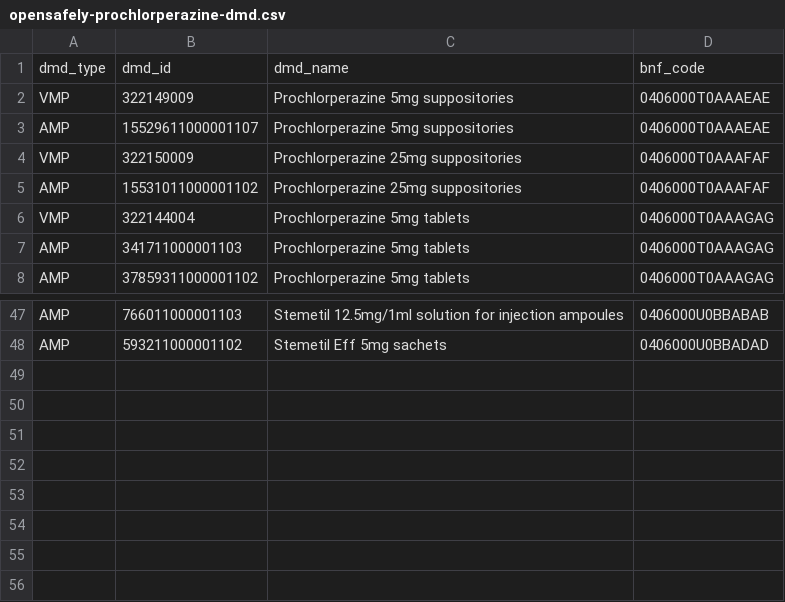
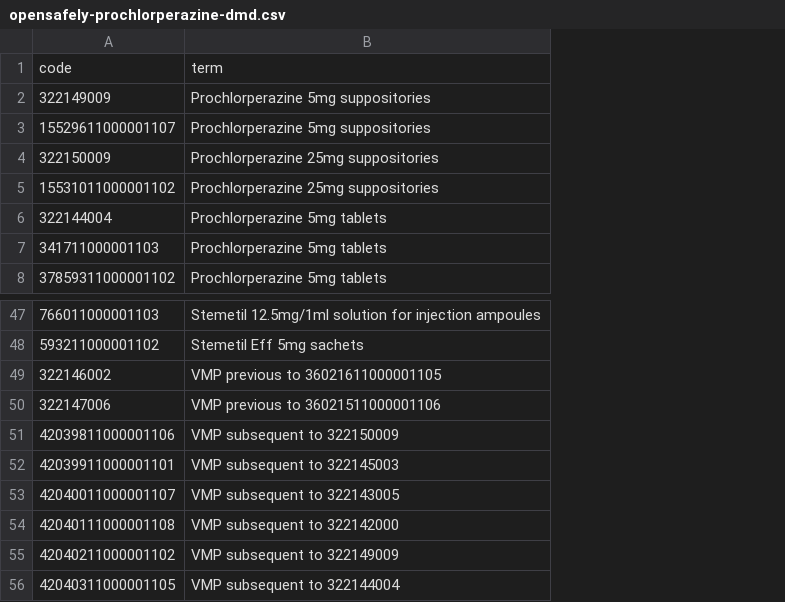
Before and after one commit to opensafely/post-covid-neurodegenerative, a CSV file: codelists/opensafely-prochlorperazine-dmd.csv, drawn as a sheet; only a part is shown, gaps mark what is left out; removed rows and columns are numbered as before the commit, all else as after; the diff names each change by its address in the sheet, - before the commit and + after, or states it on an @@ line.

```diff
--- a/codelists/opensafely-prochlorperazine-dmd.csv
+++ b/codelists/opensafely-prochlorperazine-dmd.csv
-column A, rows 2-8: VMP | AMP | VMP | AMP | VMP | AMP | AMP; rows 47-48: AMP | AMP
-column D, rows 2-8: 0406000T0AAAEAE | 0406000T0AAAEAE | 0406000T0AAAFAF | 0406000T0AAAFAF | 0406000T0AAAGAG | 0406000T0AAAGAG | 0406000T0AAAGAG; rows 47-48: 0406000U0BBABAB | 0406000U0BBADAD
-row 1: dmd_type | dmd_id | dmd_name | bnf_code
+row 1: code | term
+row 49: 322146002 | VMP previous to 36021611000001105
+row 50: 322147006 | VMP previous to 36021511000001106
+row 51: 42039811000001106 | VMP subsequent to 322150009
+row 52: 42039911000001101 | VMP subsequent to 322145003
+row 53: 42040011000001107 | VMP subsequent to 322143005
+row 54: 42040111000001108 | VMP subsequent to 322142000
+row 55: 42040211000001102 | VMP subsequent to 322149009
+row 56: 42040311000001105 | VMP subsequent to 322144004
```
Also changed, not shown: codelists/opensafely-insulin-medication.csv, codelists/opensafely-monoamine-oxidase-inhibitors-dmd.csv, 18 other files.
